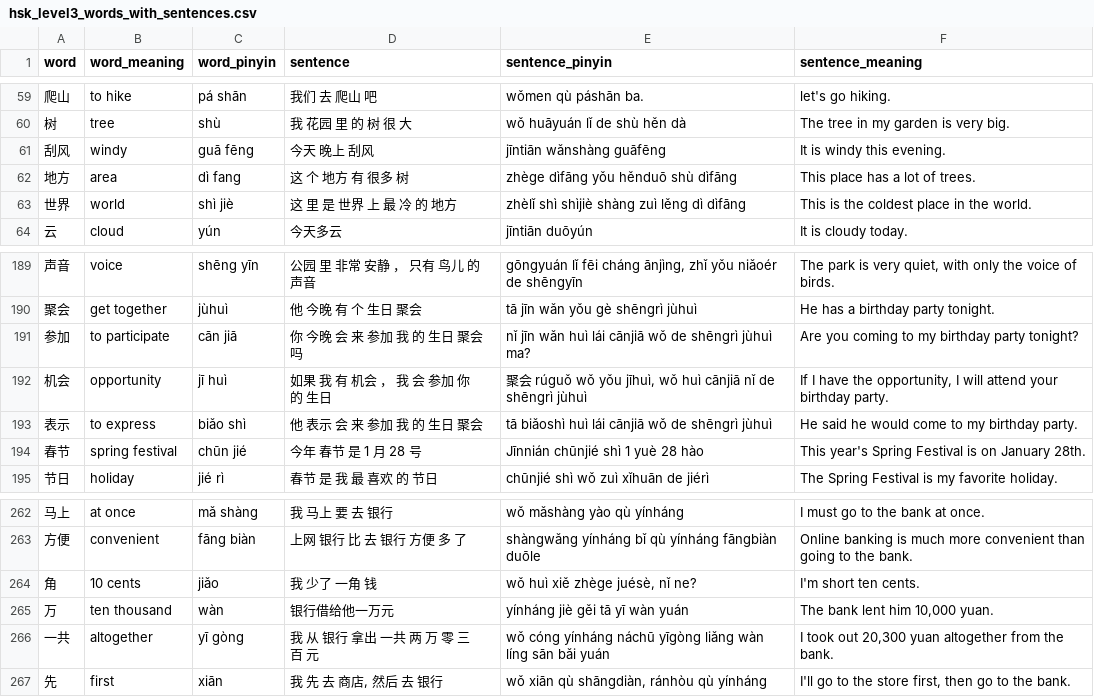
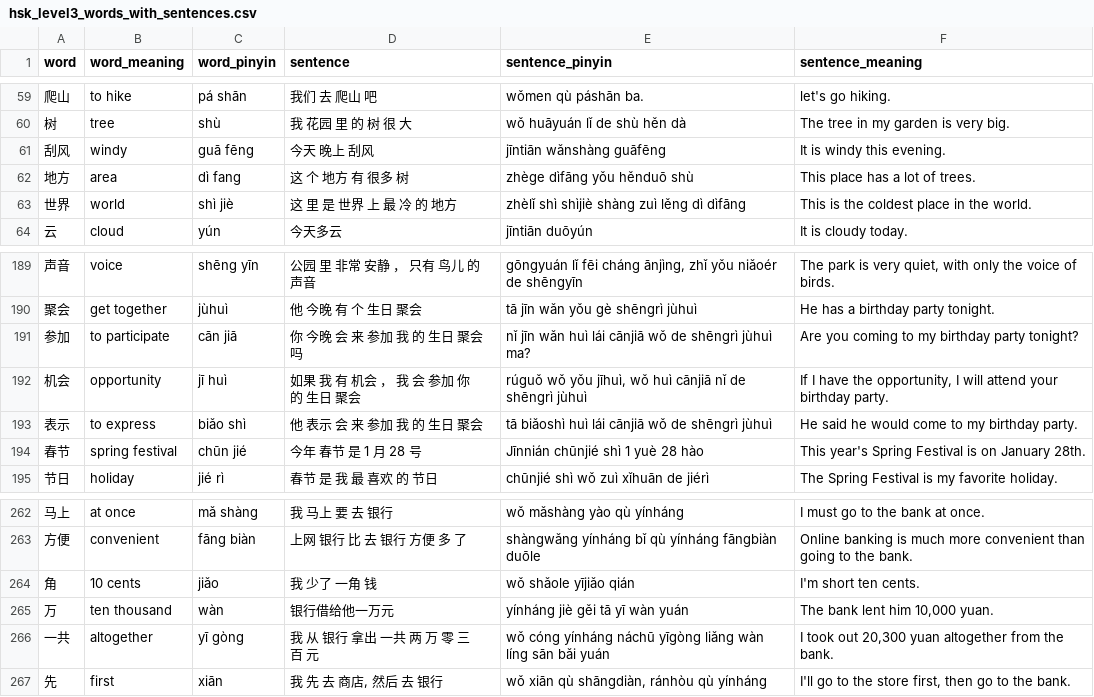
Before and after one commit to jwsanders76/JuziGenius, a CSV file: hsk_level3_words_with_sentences.csv, drawn as a sheet; only a part is shown, gaps mark what is left out.

```diff
--- a/hsk_level3_words_with_sentences.csv
+++ b/hsk_level3_words_with_sentences.csv
@@ -61,3 +61,3 @@ word	word_meaning	word_pinyin	sentence	sentence_pinyin	sentence_meaning
 刮风	windy	guā fēng	今天 晚上 刮风	jīntiān wǎnshàng guāfēng	It is windy this evening.
-地方	area	dì fang	这 个 地方 有 很多 树	zhège dìfāng yǒu hěnduō shù dìfāng	This place has a lot of trees.
+地方	area	dì fang	这 个 地方 有 很多 树	zhège dìfāng yǒu hěnduō shù	This place has a lot of trees.
 世界	world	shì jiè	这 里 是 世界 上 最 冷 的 地方	zhèlǐ  shì shìjiè shàng zuì lěng dì dìfāng	This is the coldest place in the world.
@@ -191,3 +191,3 @@ word	word_meaning	word_pinyin	sentence	sentence_pinyin	sentence_meaning
 参加	to participate	cān jiā	你 今晚 会 来 参加 我 的 生日 聚会 吗	nǐ jīn wǎn huì lái cānjiā wǒ de shēngrì jùhuì ma?	Are you coming to my birthday party tonight?
-机会	opportunity	jī huì	如果 我 有 机会 ， 我 会 参加 你 的 生日	聚会 rúguǒ wǒ yǒu jīhuì, wǒ huì cānjiā nǐ de shēngrì jùhuì	If I have the opportunity, I will attend your birthday party.
+机会	opportunity	jī huì	如果 我 有 机会 ， 我 会 参加 你 的 生日 聚会	rúguǒ wǒ yǒu jīhuì, wǒ huì cānjiā nǐ de shēngrì jùhuì	If I have the opportunity, I will attend your birthday party.
 表示	to express	biǎo shì	他 表示 会 来 参加 我 的 生日 聚会	tā biǎoshì huì lái cānjiā wǒ de shēngrì jùhuì	He said he would come to my birthday party.
@@ -263,3 +263,3 @@ word	word_meaning	word_pinyin	sentence	sentence_pinyin	sentence_meaning
 方便	convenient	fāng biàn	上网 银行 比 去 银行 方便 多 了	shàngwǎng yínháng bǐ qù yínháng fāngbiàn duōle	Online banking is much more convenient than going to the bank.
-角	10 cents	jiǎo	我 少了 一角 钱	wǒ huì xiě zhège juésè, nǐ ne?	I'm short ten cents.
+角	10 cents	jiǎo	我 少了 一角 钱	wǒ shǎole yījiǎo qián	I'm short ten cents.
 万	ten thousand	wàn	银行借给他一万元	yínháng jiè gěi tā yī wàn yuán	The bank lent him 10,000 yuan.
```
Also changed, not shown: hsk_level1and2_words_with_sentences.csv.
